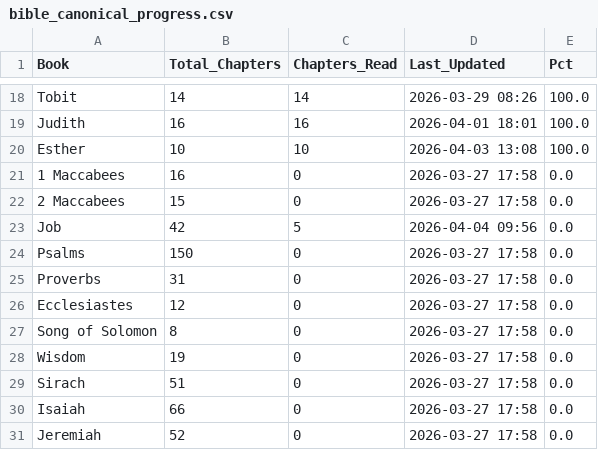
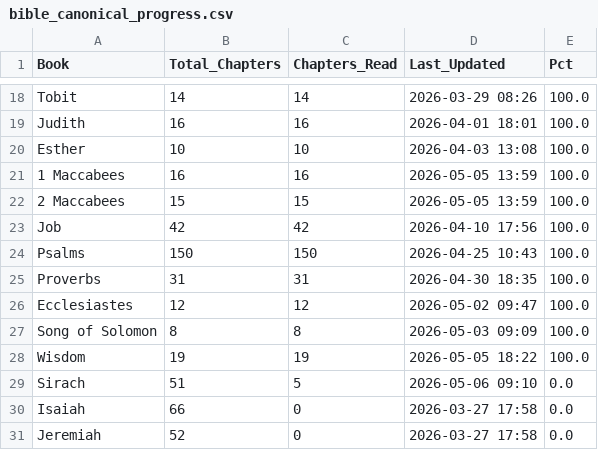
Before and after one commit to LeonardSuares/daily-reading-tracker, a CSV file: bible_canonical_progress.csv, drawn as a sheet; only a part is shown, gaps mark what is left out.

Commit message:
Updated real time progress vs proposed plan in all pages.

```diff
--- a/bible_canonical_progress.csv
+++ b/bible_canonical_progress.csv
@@ -20,11 +20,11 @@ Judith,16,16,2026-04-01 18:01,100.0
 Esther,10,10,2026-04-03 13:08,100.0
-1 Maccabees,16,0,2026-03-27 17:58,0.0
-2 Maccabees,15,0,2026-03-27 17:58,0.0
-Job,42,5,2026-04-04 09:56,0.0
-Psalms,150,0,2026-03-27 17:58,0.0
-Proverbs,31,0,2026-03-27 17:58,0.0
-Ecclesiastes,12,0,2026-03-27 17:58,0.0
-Song of Solomon,8,0,2026-03-27 17:58,0.0
-Wisdom,19,0,2026-03-27 17:58,0.0
-Sirach,51,0,2026-03-27 17:58,0.0
+1 Maccabees,16,16,2026-05-05 13:59,100.0
+2 Maccabees,15,15,2026-05-05 13:59,100.0
+Job,42,42,2026-04-10 17:56,100.0
+Psalms,150,150,2026-04-25 10:43,100.0
+Proverbs,31,31,2026-04-30 18:35,100.0
+Ecclesiastes,12,12,2026-05-02 09:47,100.0
+Song of Solomon,8,8,2026-05-03 09:09,100.0
+Wisdom,19,19,2026-05-05 18:22,100.0
+Sirach,51,5,2026-05-06 09:10,0.0
 Isaiah,66,0,2026-03-27 17:58,0.0
```
Also changed, not shown: user_progress.csv, 2 other files.
